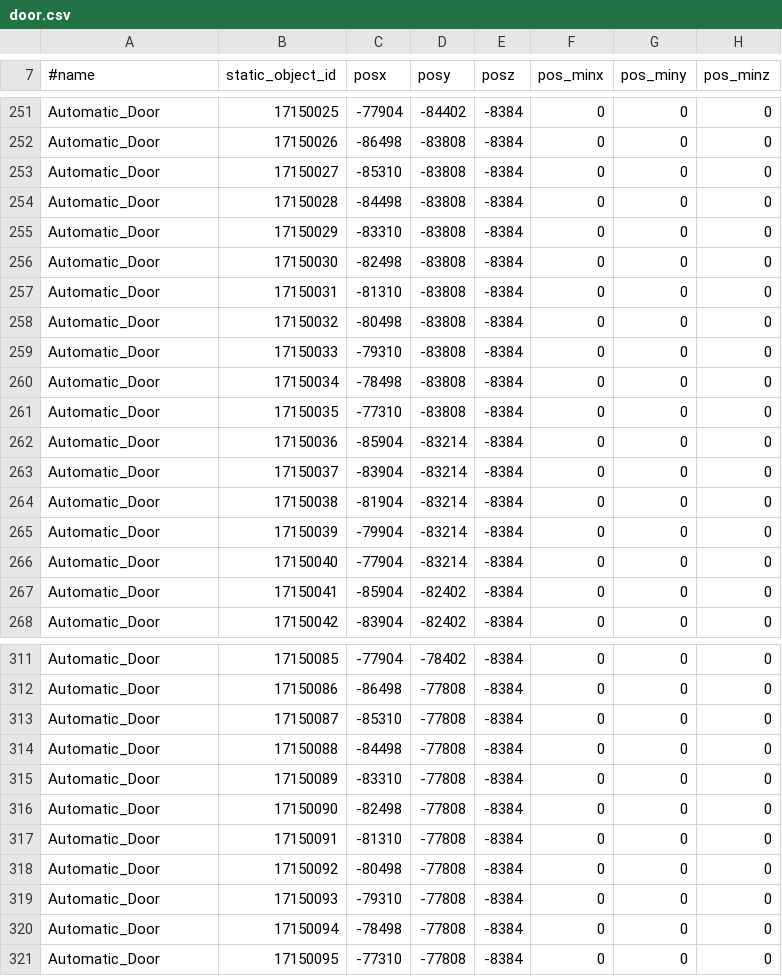
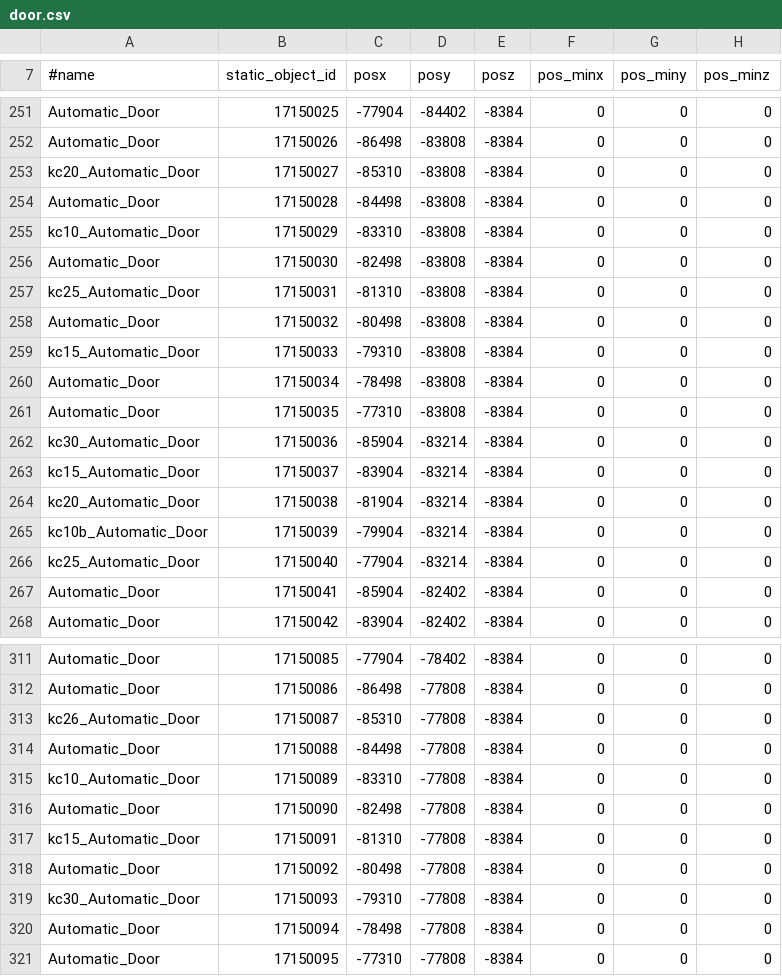
Before and after one commit to Battlecruiser/L2J_Datapack_EXPERIMENTAL, a CSV file: L2J_DataPack_BETA/dist/game/data/door.csv, drawn as a sheet; only a part is shown, gaps mark what is left out; the diff covers the shown part only; the diff names each change by its address in the sheet, - before the commit and + after, or states it on an @@ line.

```diff
--- a/L2J_DataPack_BETA/dist/game/data/door.csv
+++ b/L2J_DataPack_BETA/dist/game/data/door.csv
-A253 (#name): Automatic_Door
+A253 (#name): kc20_Automatic_Door
-A255 (#name): Automatic_Door
+A255 (#name): kc10_Automatic_Door
-A257 (#name): Automatic_Door
+A257 (#name): kc25_Automatic_Door
-A259 (#name): Automatic_Door
+A259 (#name): kc15_Automatic_Door
-A262 (#name): Automatic_Door
+A262 (#name): kc30_Automatic_Door
-A263 (#name): Automatic_Door
+A263 (#name): kc15_Automatic_Door
-A264 (#name): Automatic_Door
+A264 (#name): kc20_Automatic_Door
-A265 (#name): Automatic_Door
+A265 (#name): kc10b_Automatic_Door
-A266 (#name): Automatic_Door
+A266 (#name): kc25_Automatic_Door
-A313 (#name): Automatic_Door
+A313 (#name): kc26_Automatic_Door
-A315 (#name): Automatic_Door
+A315 (#name): kc10_Automatic_Door
-A317 (#name): Automatic_Door
+A317 (#name): kc15_Automatic_Door
-A319 (#name): Automatic_Door
+A319 (#name): kc30_Automatic_Door
```
Also changed, not shown: 144 edited cells elsewhere in this file.
